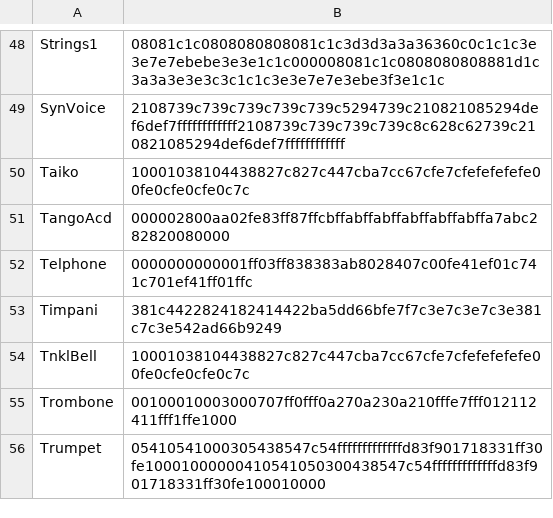
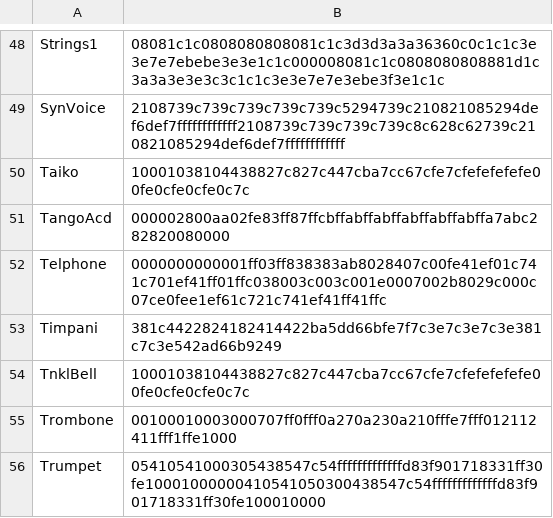
Before and after one commit to ltgcgo/octavia, a TSV file: data/bitmaps/xg/voices.tsv, drawn as a sheet; only a part is shown, gaps mark what is left out.

```diff
--- a/data/bitmaps/xg/voices.tsv
+++ b/data/bitmaps/xg/voices.tsv
@@ -51,3 +51,3 @@ Taiko	10001038104438827c827c447cba7cc67cfe7cfefefefefe00fe0cfe0cfe0c7c
 TangoAcd	000002800aa02fe83ff87ffcbffabffabffabffabffabffa7abc282820080000
-Telphone	0000000000001ff03ff838383ab8028407c00fe41ef01c741c701ef41ff01ffc
+Telphone	0000000000001ff03ff838383ab8028407c00fe41ef01c741c701ef41ff01ffc038003c003c001e0007002b8029c000c07ce0fee1ef61c721c741ef41ff41ffc
 Timpani	381c4422824182414422ba5dd66bfe7f7c3e7c3e7c3e381c7c3e542ad66b9249
```
Also changed, not shown: data/bitmaps/xg/system.tsv, 1 other file.
